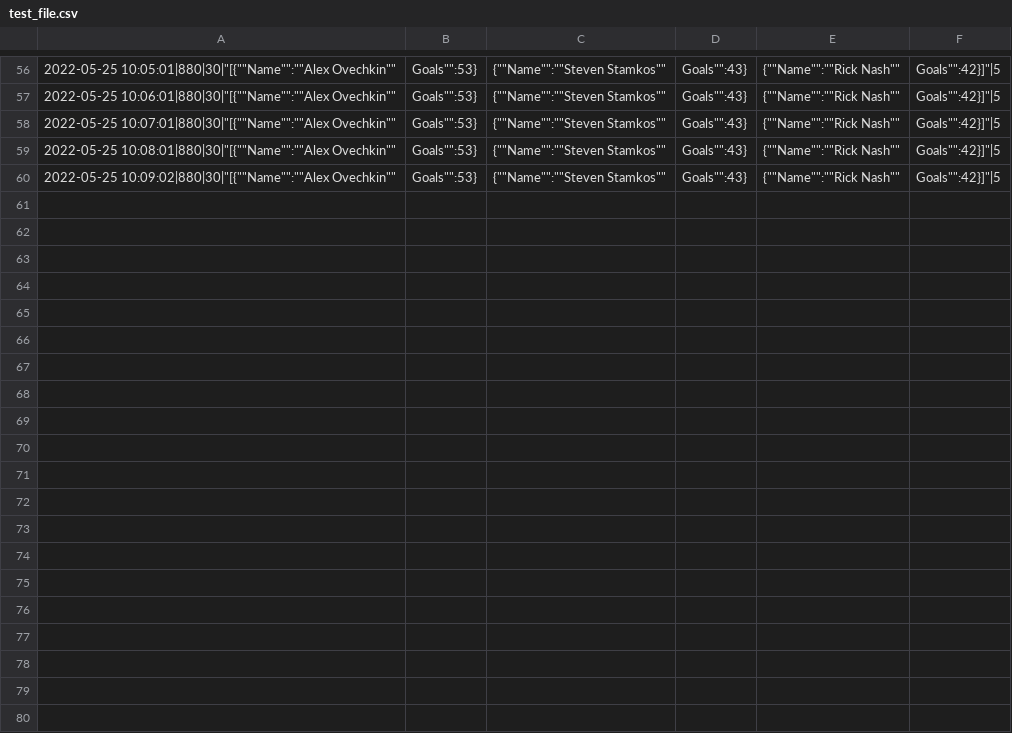
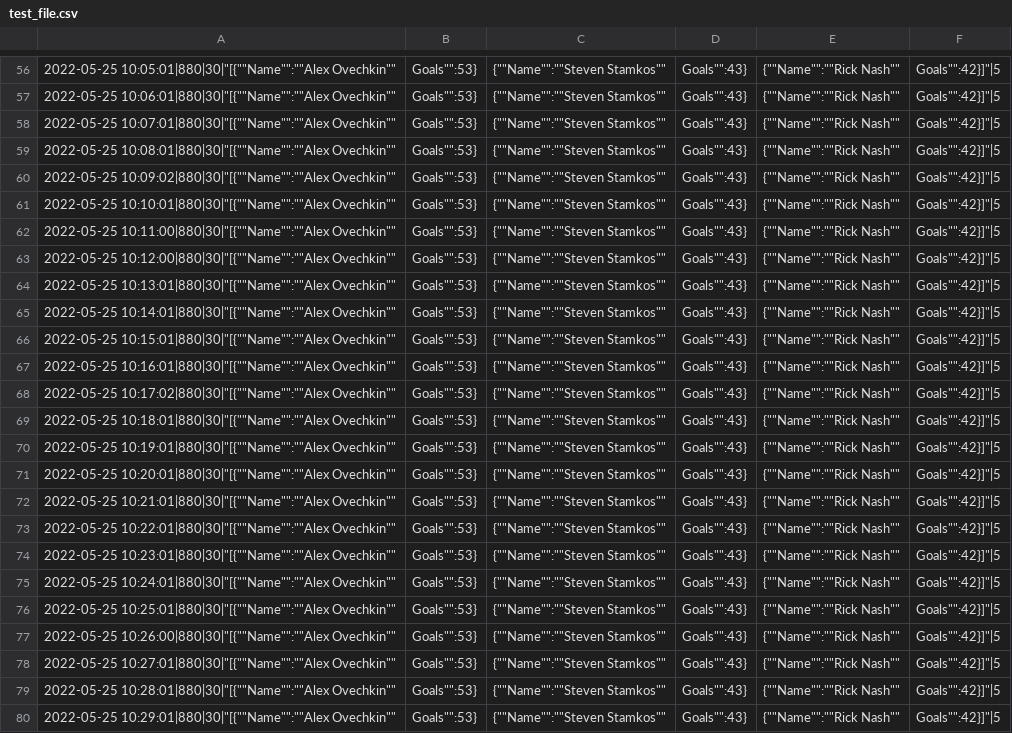
Before and after one commit to Vikiano/Mastercard_DE_Assesssment, a CSV file: test_file.csv, drawn as a sheet; only a part is shown, gaps mark what is left out; the diff covers the shown part only; the diff names each change by its address in the sheet, - before the commit and + after, or states it on an @@ line.

```diff
--- a/test_file.csv
+++ b/test_file.csv
+row 61: 2022-05-25 10:10:01|880|30|"[{""Name"":""Alex Ovechkin"" | Goals"":53} | {""Name"":""Steven Stamkos"" | Goals"":43} | {""Name"":""Rick Nash"" | Goals"":42}]"|5
+row 62: 2022-05-25 10:11:00|880|30|"[{""Name"":""Alex Ovechkin"" | Goals"":53} | {""Name"":""Steven Stamkos"" | Goals"":43} | {""Name"":""Rick Nash"" | Goals"":42}]"|5
+row 63: 2022-05-25 10:12:00|880|30|"[{""Name"":""Alex Ovechkin"" | Goals"":53} | {""Name"":""Steven Stamkos"" | Goals"":43} | {""Name"":""Rick Nash"" | Goals"":42}]"|5
+row 64: 2022-05-25 10:13:01|880|30|"[{""Name"":""Alex Ovechkin"" | Goals"":53} | {""Name"":""Steven Stamkos"" | Goals"":43} | {""Name"":""Rick Nash"" | Goals"":42}]"|5
+row 65: 2022-05-25 10:14:01|880|30|"[{""Name"":""Alex Ovechkin"" | Goals"":53} | {""Name"":""Steven Stamkos"" | Goals"":43} | {""Name"":""Rick Nash"" | Goals"":42}]"|5
+row 66: 2022-05-25 10:15:01|880|30|"[{""Name"":""Alex Ovechkin"" | Goals"":53} | {""Name"":""Steven Stamkos"" | Goals"":43} | {""Name"":""Rick Nash"" | Goals"":42}]"|5
+row 67: 2022-05-25 10:16:01|880|30|"[{""Name"":""Alex Ovechkin"" | Goals"":53} | {""Name"":""Steven Stamkos"" | Goals"":43} | {""Name"":""Rick Nash"" | Goals"":42}]"|5
+row 68: 2022-05-25 10:17:02|880|30|"[{""Name"":""Alex Ovechkin"" | Goals"":53} | {""Name"":""Steven Stamkos"" | Goals"":43} | {""Name"":""Rick Nash"" | Goals"":42}]"|5
+row 69: 2022-05-25 10:18:01|880|30|"[{""Name"":""Alex Ovechkin"" | Goals"":53} | {""Name"":""Steven Stamkos"" | Goals"":43} | {""Name"":""Rick Nash"" | Goals"":42}]"|5
+row 70: 2022-05-25 10:19:01|880|30|"[{""Name"":""Alex Ovechkin"" | Goals"":53} | {""Name"":""Steven Stamkos"" | Goals"":43} | {""Name"":""Rick Nash"" | Goals"":42}]"|5
+row 71: 2022-05-25 10:20:01|880|30|"[{""Name"":""Alex Ovechkin"" | Goals"":53} | {""Name"":""Steven Stamkos"" | Goals"":43} | {""Name"":""Rick Nash"" | Goals"":42}]"|5
+row 72: 2022-05-25 10:21:01|880|30|"[{""Name"":""Alex Ovechkin"" | Goals"":53} | {""Name"":""Steven Stamkos"" | Goals"":43} | {""Name"":""Rick Nash"" | Goals"":42}]"|5
+row 73: 2022-05-25 10:22:01|880|30|"[{""Name"":""Alex Ovechkin"" | Goals"":53} | {""Name"":""Steven Stamkos"" | Goals"":43} | {""Name"":""Rick Nash"" | Goals"":42}]"|5
+row 74: 2022-05-25 10:23:01|880|30|"[{""Name"":""Alex Ovechkin"" | Goals"":53} | {""Name"":""Steven Stamkos"" | Goals"":43} | {""Name"":""Rick Nash"" | Goals"":42}]"|5
+row 75: 2022-05-25 10:24:01|880|30|"[{""Name"":""Alex Ovechkin"" | Goals"":53} | {""Name"":""Steven Stamkos"" | Goals"":43} | {""Name"":""Rick Nash"" | Goals"":42}]"|5
+row 76: 2022-05-25 10:25:01|880|30|"[{""Name"":""Alex Ovechkin"" | Goals"":53} | {""Name"":""Steven Stamkos"" | Goals"":43} | {""Name"":""Rick Nash"" | Goals"":42}]"|5
+row 77: 2022-05-25 10:26:00|880|30|"[{""Name"":""Alex Ovechkin"" | Goals"":53} | {""Name"":""Steven Stamkos"" | Goals"":43} | {""Name"":""Rick Nash"" | Goals"":42}]"|5
+row 78: 2022-05-25 10:27:01|880|30|"[{""Name"":""Alex Ovechkin"" | Goals"":53} | {""Name"":""Steven Stamkos"" | Goals"":43} | {""Name"":""Rick Nash"" | Goals"":42}]"|5
+row 79: 2022-05-25 10:28:01|880|30|"[{""Name"":""Alex Ovechkin"" | Goals"":53} | {""Name"":""Steven Stamkos"" | Goals"":43} | {""Name"":""Rick Nash"" | Goals"":42}]"|5
+row 80: 2022-05-25 10:29:01|880|30|"[{""Name"":""Alex Ovechkin"" | Goals"":53} | {""Name"":""Steven Stamkos"" | Goals"":43} | {""Name"":""Rick Nash"" | Goals"":42}]"|5
```
Also changed, not shown: 13 added rows elsewhere in this file, 1 other file.
